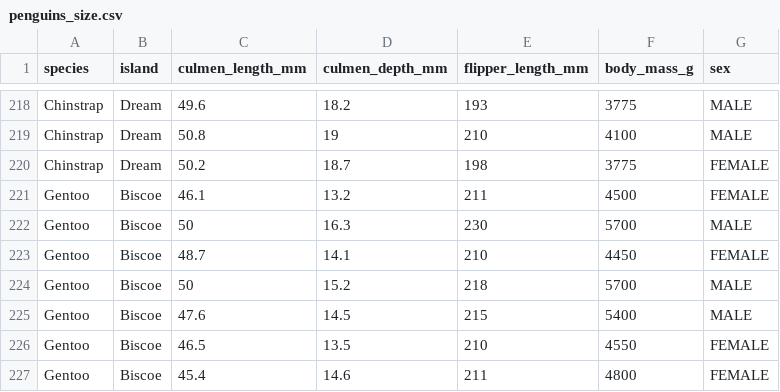
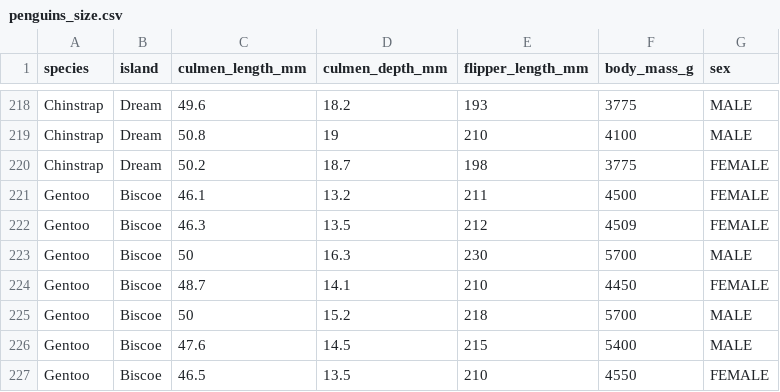
Before and after one commit to YoungMetroid/LeetCode, a CSV file: src/main/resources/penguins_size.csv, drawn as a sheet; only a part is shown, gaps mark what is left out; the shorter side is filled out with more unchanged rows.

```diff
--- a/src/main/resources/penguins_size.csv
+++ b/src/main/resources/penguins_size.csv
@@ -221,2 +221,3 @@ Chinstrap,Dream,50.2,18.7,198,3775,FEMALE
 Gentoo,Biscoe,46.1,13.2,211,4500,FEMALE
+Gentoo,Biscoe,46.3,13.5,212,4509,FEMALE
 Gentoo,Biscoe,50,16.3,230,5700,MALE
```
Also changed, not shown: 3 other files.
